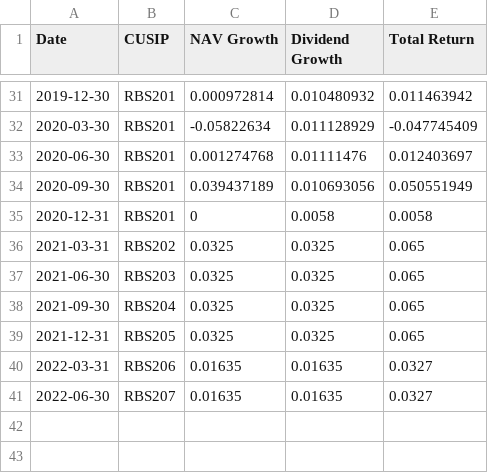
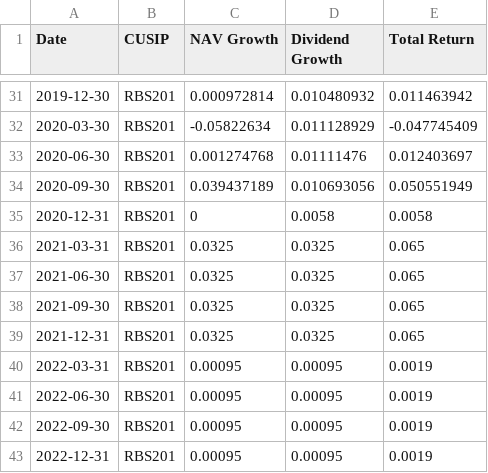
Before and after one commit to Calvin9165/private-reit-simulation, a CSV file: Rise Monthly Returns.csv, drawn as a sheet; only a part is shown, gaps mark what is left out.

```diff
--- a/Rise Monthly Returns.csv
+++ b/Rise Monthly Returns.csv
@@ -35,7 +35,9 @@ Date,CUSIP,NAV Growth,Dividend Growth,Total Return
 2020-12-31,RBS201,0,0.0058,0.0058
-2021-03-31,RBS202,0.0325,0.0325,0.065
-2021-06-30,RBS203,0.0325,0.0325,0.065
-2021-09-30,RBS204,0.0325,0.0325,0.065
-2021-12-31,RBS205,0.0325,0.0325,0.065
-2022-03-31,RBS206,0.01635,0.01635,0.0327
-2022-06-30,RBS207,0.01635,0.01635,0.0327
+2021-03-31,RBS201,0.0325,0.0325,0.065
+2021-06-30,RBS201,0.0325,0.0325,0.065
+2021-09-30,RBS201,0.0325,0.0325,0.065
+2021-12-31,RBS201,0.0325,0.0325,0.065
+2022-03-31,RBS201,0.00095,0.00095,0.0019
+2022-06-30,RBS201,0.00095,0.00095,0.0019
+2022-09-30,RBS201,0.00095,0.00095,0.0019
+2022-12-31,RBS201,0.00095,0.00095,0.0019
```
Also changed, not shown: Centurion Monthly Returns.csv, Equiton Monthly Returns.csv, 1 other file.
